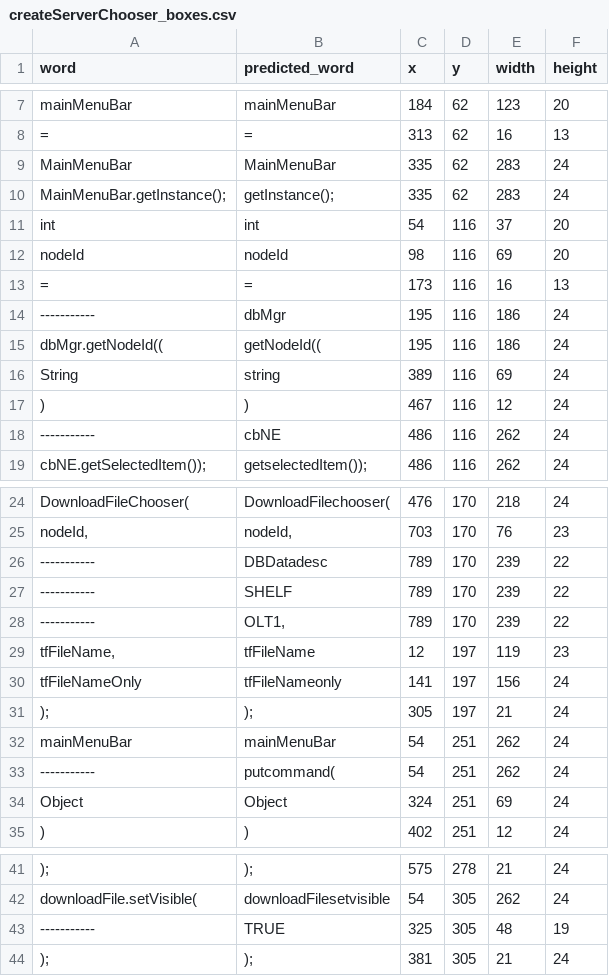
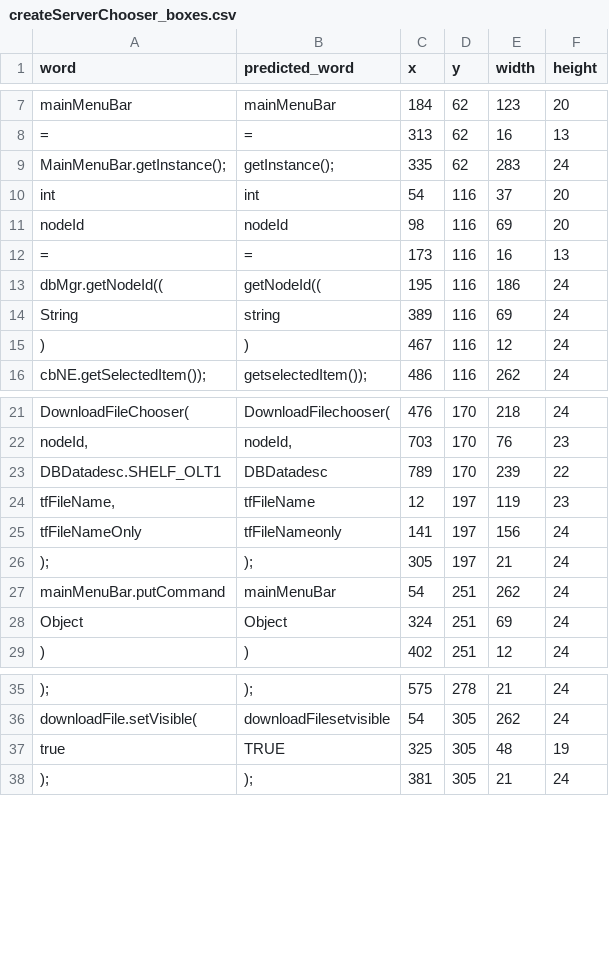
Before and after one commit to largehappygroup/eyetracking_tutorial, a CSV file: word_coordinates/createServerChooser_boxes.csv, drawn as a sheet; only a part is shown, gaps mark what is left out; removed rows and columns are numbered as before the commit, all else as after; the diff names each change by its address in the sheet, - before the commit and + after, or states it on an @@ line.

```diff
--- a/word_coordinates/createServerChooser_boxes.csv
+++ b/word_coordinates/createServerChooser_boxes.csv
-row 9: MainMenuBar | MainMenuBar | 335 | 62 | 283 | 24
-row 14: ----------- | dbMgr | 195 | 116 | 186 | 24
-row 18: ----------- | cbNE | 486 | 116 | 262 | 24
-A23 (word): -----------
+A23 (word): DBDatadesc.SHELF_OLT1
-row 27: ----------- | SHELF | 789 | 170 | 239 | 22
-row 28: ----------- | OLT1, | 789 | 170 | 239 | 22
-A27 (word): mainMenuBar
+A27 (word): mainMenuBar.putCommand
-row 33: ----------- | putcommand( | 54 | 251 | 262 | 24
-A37 (word): -----------
+A37 (word): true
```
Also changed, not shown: word_coordinates_preprocessed/createServerChooser_boxes.csv, 1 other file.
